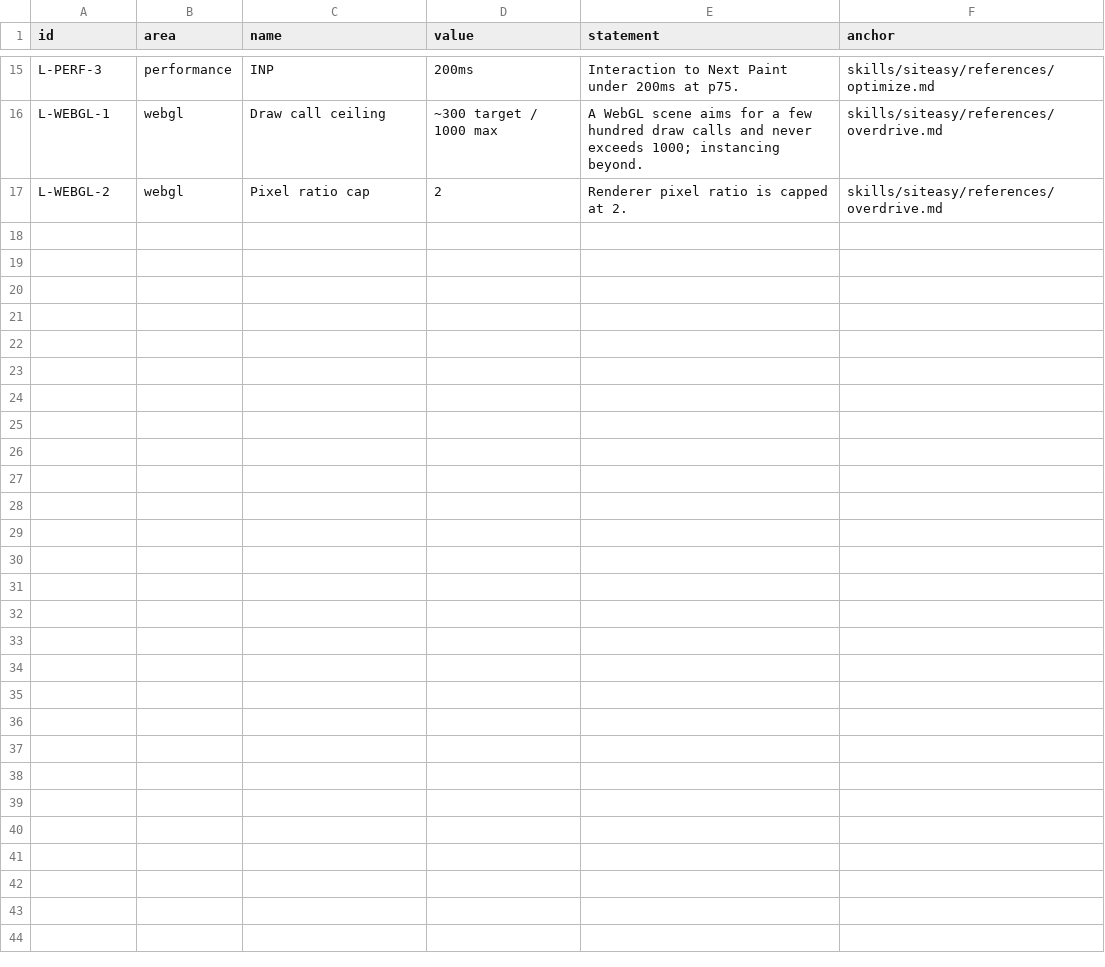
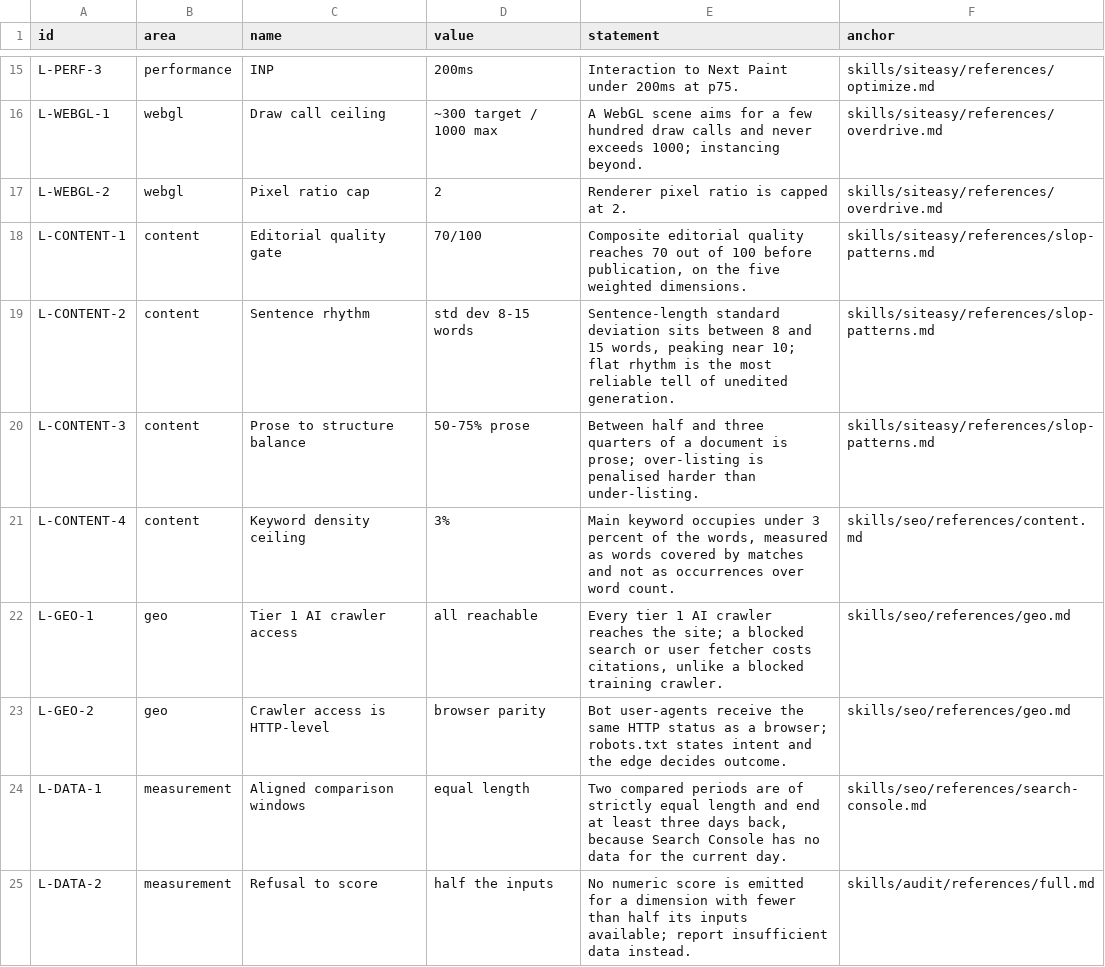
Before and after one commit to MariusYvard/NullToHero, a CSV file: tools/data/laws.csv, drawn as a sheet; only a part is shown, gaps mark what is left out; the diff names each change by its address in the sheet, - before the commit and + after, or states it on an @@ line.

```diff
--- a/tools/data/laws.csv
+++ b/tools/data/laws.csv
+row 18: L-CONTENT-1 | content | Editorial quality gate | 70/100 | Composite editorial quality reaches 70 out of 100 before publication, on the five weighted dimensions. | skills/siteasy/references/slop-patterns.md
+row 19: L-CONTENT-2 | content | Sentence rhythm | std dev 8-15 words | Sentence-length standard deviation sits between 8 and 15 words, peaking near 10; flat rhythm is the most reliable tell of unedited generation. | skills/siteasy/references/slop-patterns.md
+row 20: L-CONTENT-3 | content | Prose to structure balance | 50-75% prose | Between half and three quarters of a document is prose; over-listing is penalised harder than under-listing. | skills/siteasy/references/slop-patterns.md
+row 21: L-CONTENT-4 | content | Keyword density ceiling | 3% | Main keyword occupies under 3 percent of the words, measured as words covered by matches and not as occurrences over word count. | skills/seo/references/content.md
+row 22: L-GEO-1 | geo | Tier 1 AI crawler access | all reachable | Every tier 1 AI crawler reaches the site; a blocked search or user fetcher costs citations, unlike a blocked training crawler. | skills/seo/references/geo.md
+row 23: L-GEO-2 | geo | Crawler access is HTTP-level | browser parity | Bot user-agents receive the same HTTP status as a browser; robots.txt states intent and the edge decides outcome. | skills/seo/references/geo.md
+row 24: L-DATA-1 | measurement | Aligned comparison windows | equal length | Two compared periods are of strictly equal length and end at least three days back, because Search Console has no data for the current day. | skills/seo/references/search-console.md
+row 25: L-DATA-2 | measurement | Refusal to score | half the inputs | No numeric score is emitted for a dimension with fewer than half its inputs available; report insufficient data instead. | skills/audit/references/full.md
```
Also changed, not shown: tools/data/intents.csv, tools/data/remediation-map.csv, 52 other files.
